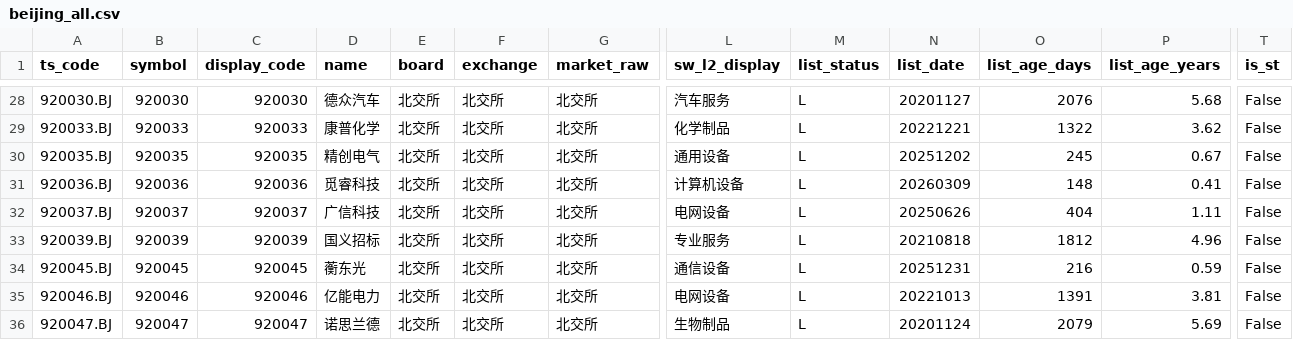
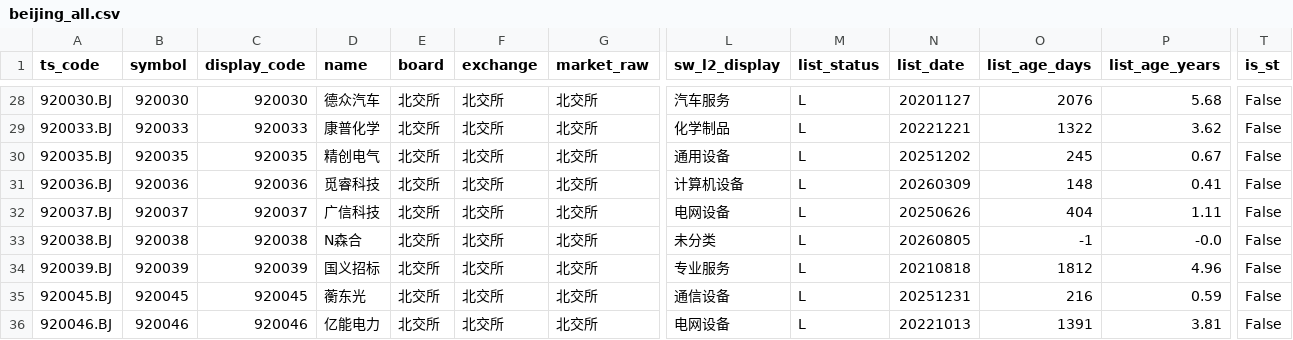
Before and after one commit to csaizbc/Select-Stock, a CSV file: output/pools/beijing_all.csv, drawn as a sheet; only a part is shown, gaps mark what is left out; the shorter side is filled out with more unchanged rows; rows hold the shown columns only; the diff names each change by its address in the sheet, - before the commit and + after, or states it on an @@ line.

```diff
--- a/output/pools/beijing_all.csv
+++ b/output/pools/beijing_all.csv
+row 33: 920038.BJ | 920038 | 920038 | N森合 | 北交所 | 北交所 | 北交所 | 未分类 | L | 20260805 | -1 | -0.0 | False
```
Also changed, not shown: output/all_stocks.csv, output/default_excluded.csv, 17 other files.
